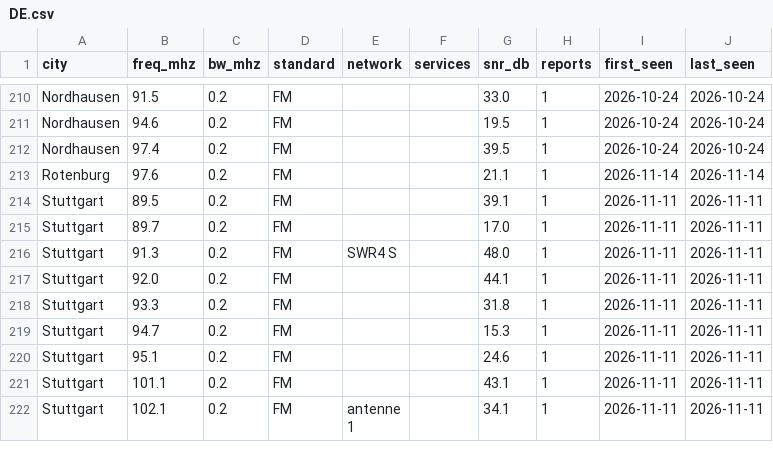
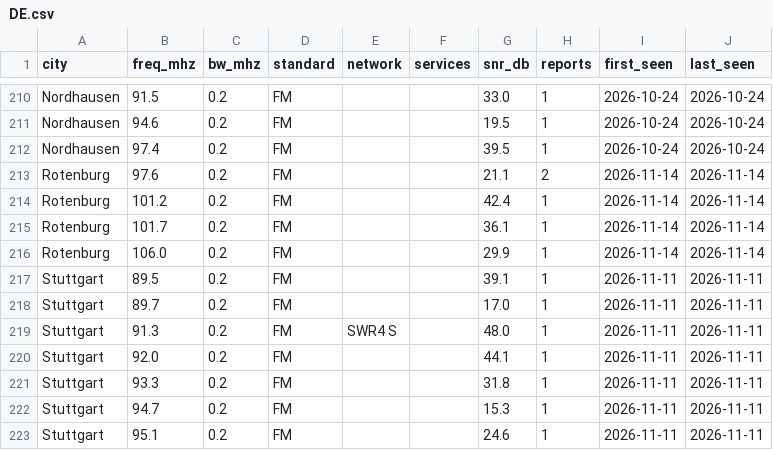
Before and after one commit to adswill/OnAir-channels, a CSV file: fm/DE.csv, drawn as a sheet; only a part is shown, gaps mark what is left out; the shorter side is filled out with more unchanged rows.

```diff
--- a/fm/DE.csv
+++ b/fm/DE.csv
@@ -212,3 +212,6 @@ Nordhausen,94.6,0.2,FM,,,19.5,1,2026-10-24,2026-10-24
 Nordhausen,97.4,0.2,FM,,,39.5,1,2026-10-24,2026-10-24
-Rotenburg,97.6,0.2,FM,,,21.1,1,2026-11-14,2026-11-14
+Rotenburg,97.6,0.2,FM,,,21.1,2,2026-11-14,2026-11-14
+Rotenburg,101.2,0.2,FM,,,42.4,1,2026-11-14,2026-11-14
+Rotenburg,101.7,0.2,FM,,,36.1,1,2026-11-14,2026-11-14
+Rotenburg,106.0,0.2,FM,,,29.9,1,2026-11-14,2026-11-14
 Stuttgart,89.5,0.2,FM,,,39.1,1,2026-11-11,2026-11-11
```
